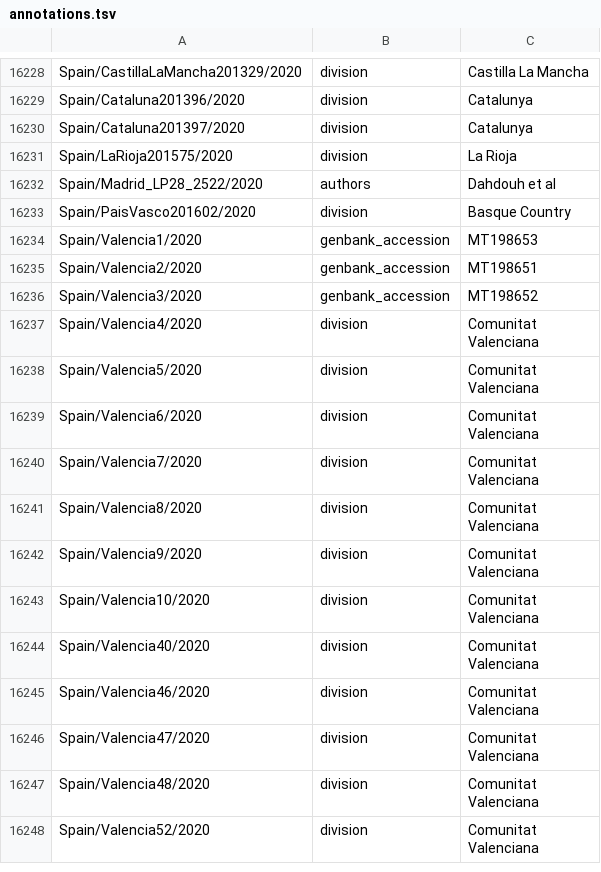
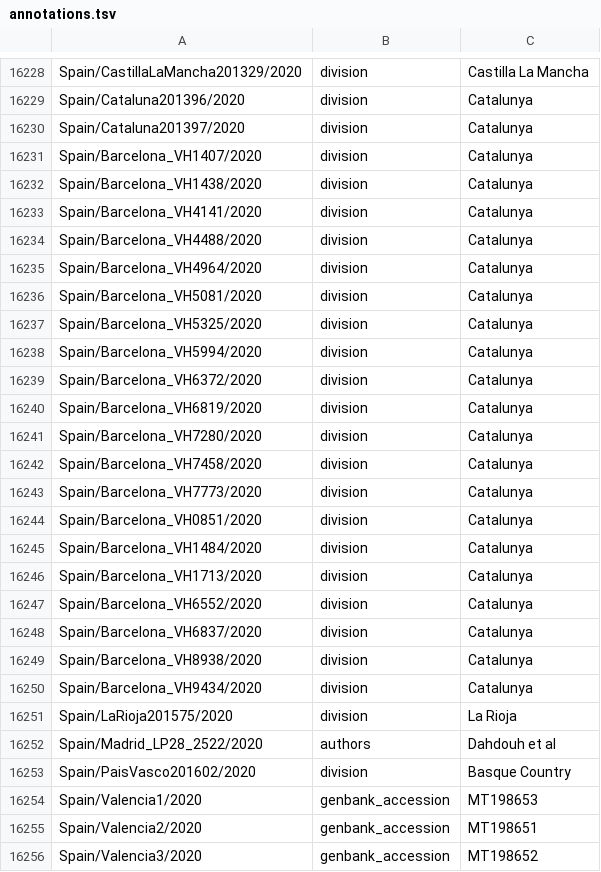
Before and after one commit to nextstrain/ncov-ingest, a TSV file: source-data/annotations.tsv, drawn as a sheet; only a part is shown, gaps mark what is left out; the shorter side is filled out with more unchanged rows.

```diff
--- a/source-data/annotations.tsv
+++ b/source-data/annotations.tsv
@@ -16230,2 +16230,22 @@ Spain/Cataluna201396/2020	division	Catalunya
 Spain/Cataluna201397/2020	division	Catalunya
+Spain/Barcelona_VH1407/2020	division	Catalunya
+Spain/Barcelona_VH1438/2020	division	Catalunya
+Spain/Barcelona_VH4141/2020	division	Catalunya
+Spain/Barcelona_VH4488/2020	division	Catalunya
+Spain/Barcelona_VH4964/2020	division	Catalunya
+Spain/Barcelona_VH5081/2020	division	Catalunya
+Spain/Barcelona_VH5325/2020	division	Catalunya
+Spain/Barcelona_VH5994/2020	division	Catalunya
+Spain/Barcelona_VH6372/2020	division	Catalunya
+Spain/Barcelona_VH6819/2020	division	Catalunya
+Spain/Barcelona_VH7280/2020	division	Catalunya
+Spain/Barcelona_VH7458/2020	division	Catalunya
+Spain/Barcelona_VH7773/2020	division	Catalunya
+Spain/Barcelona_VH0851/2020	division	Catalunya
+Spain/Barcelona_VH1484/2020	division	Catalunya
+Spain/Barcelona_VH1713/2020	division	Catalunya
+Spain/Barcelona_VH6552/2020	division	Catalunya
+Spain/Barcelona_VH6837/2020	division	Catalunya
+Spain/Barcelona_VH8938/2020	division	Catalunya
+Spain/Barcelona_VH9434/2020	division	Catalunya
 Spain/LaRioja201575/2020	division	La Rioja
```
